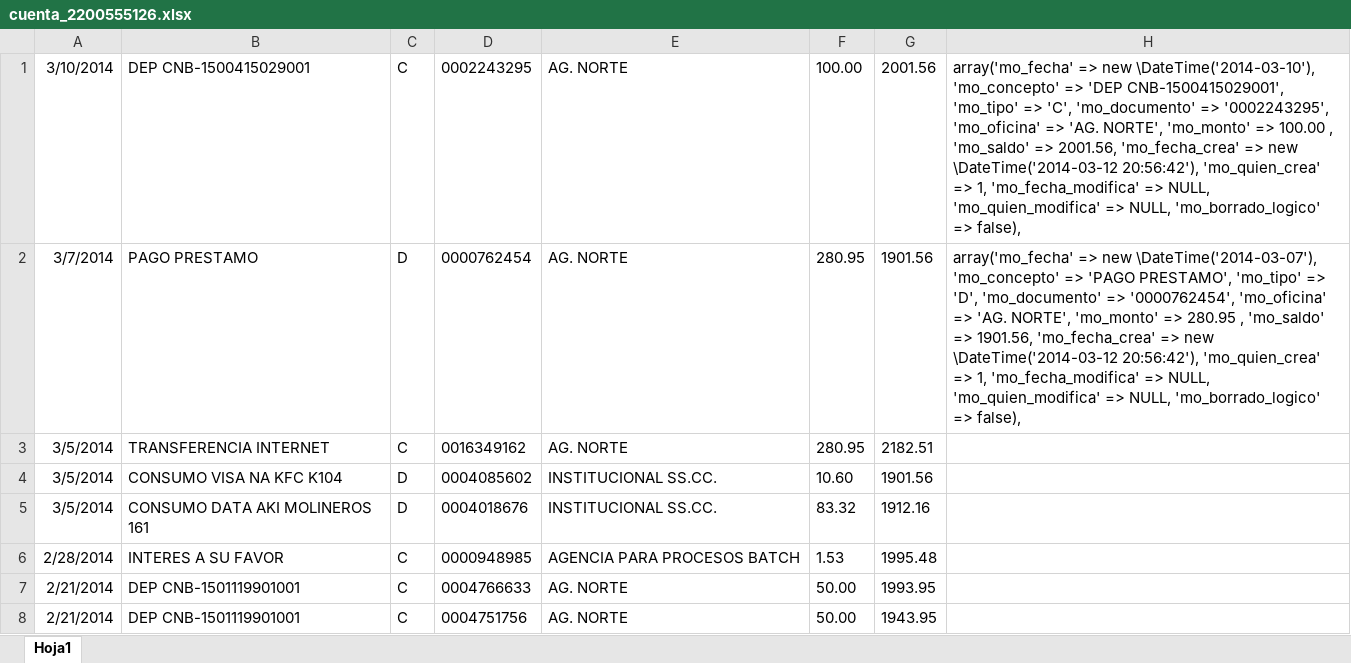
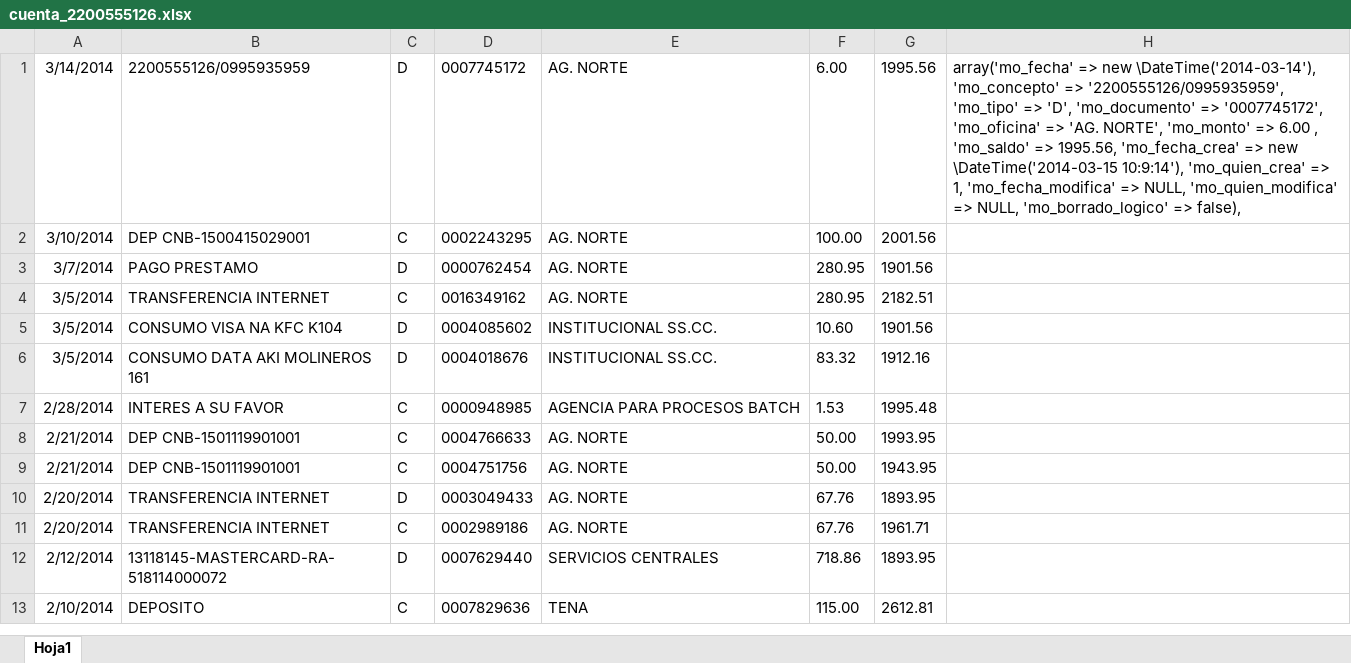
Before and after one commit to def3980/dml2, an Excel workbook: backup/cuenta_2200555126.xlsx, sheet Hoja1, drawn as a sheet; only a part is shown; the shorter side is filled out with more unchanged rows; values as stored, in another font and other column widths than the file's, no borders; addresses are those after the commit; the diff names each change by its address in the sheet, - before the commit and + after, or states it on an @@ line.

```diff
--- a/backup/cuenta_2200555126.xlsx (sheet Hoja1)
+++ b/backup/cuenta_2200555126.xlsx (sheet Hoja1)
+row 1: 3/14/2014 | 2200555126/0995935959 | D | 0007745172 | AG. NORTE | 6.00 | 1995.56 | array('mo_fecha' => new \DateTime('2014-03-14'), 'mo_concepto' => '2200555126/0995935959', 'mo_tipo' => 'D', 'mo_documento' => '0007745172', 'mo_oficina' => 'AG. NORTE', 'mo_monto' => 6.00 , 'mo_saldo' => 1995.56, 'mo_fecha_crea' => new \DateTime('2014-03-15 10:9:14'), 'mo_quien_crea' => 1, 'mo_fecha_modifica' => NULL, 'mo_quien_modifica' => NULL, 'mo_borrado_logico' => false),
-H2: array('mo_fecha' => new \DateTime('2014-03-10'), 'mo_concepto' => 'DEP CNB-1500415029001', 'mo_tipo' => 'C', 'mo_documento' => '0002243295', 'mo_oficina' => 'AG. NORTE', 'mo_monto' => 100.00 , 'mo_saldo' => 2001.56, 'mo_fecha_crea' => new \DateTime('2014-03-12 20:56:42'), 'mo_quien_crea' => 1, 'mo_fecha_modifica' => NULL, 'mo_quien_modifica' => NULL, 'mo_borrado_logico' => false),
+H2: (empty)
-H3: array('mo_fecha' => new \DateTime('2014-03-07'), 'mo_concepto' => 'PAGO PRESTAMO', 'mo_tipo' => 'D', 'mo_documento' => '0000762454', 'mo_oficina' => 'AG. NORTE', 'mo_monto' => 280.95 , 'mo_saldo' => 1901.56, 'mo_fecha_crea' => new \DateTime('2014-03-12 20:56:42'), 'mo_quien_crea' => 1, 'mo_fecha_modifica' => NULL, 'mo_quien_modifica' => NULL, 'mo_borrado_logico' => false),
+H3: (empty)
```
Also changed, not shown: backup/cuenta_2200555154.xlsx, backup/cuenta_3940694600.xlsx, 6 other files.
